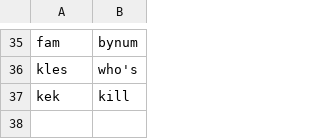
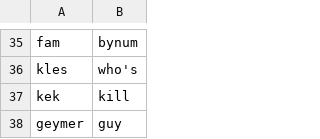
Before and after one commit to jonnyli1125/piemanese-translator, a TSV file: piemanese/tm/datasets/word_pairs/false/manual.tsv, drawn as a sheet; only a part is shown, gaps mark what is left out; the diff names each change by its address in the sheet, - before the commit and + after, or states it on an @@ line.

```diff
--- a/piemanese/tm/datasets/word_pairs/false/manual.tsv
+++ b/piemanese/tm/datasets/word_pairs/false/manual.tsv
+row 38: geymer | guy
```
Also changed, not shown: piemanese/tm/datasets/word_pairs/true/manual_upweight.tsv, 1 other file.
